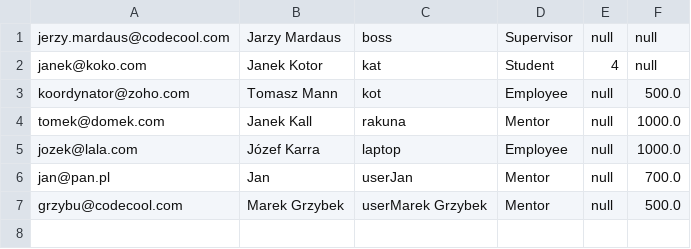
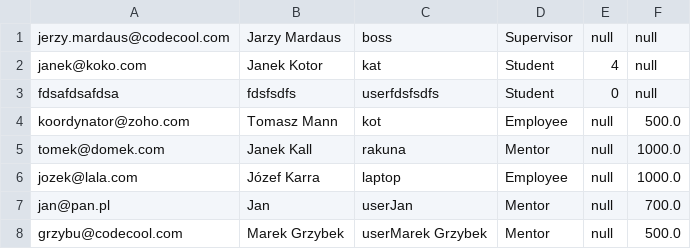
Before and after one commit to CodecoolKRK20173/ccms-barpawseb, a CSV file: src/data/users.csv, drawn as a sheet.

```diff
--- a/src/data/users.csv
+++ b/src/data/users.csv
@@ -2,2 +2,3 @@ jerzy.mardaus@codecool.com,Jarzy Mardaus,boss,Supervisor,null,null
 janek@koko.com,Janek Kotor,kat,Student,4,null
+fdsafdsafdsa,fdsfsdfs,userfdsfsdfs,Student,0,null
 koordynator@zoho.com,Tomasz Mann,kot,Employee,null,500.0
```
Also changed, not shown: 2 other files.
